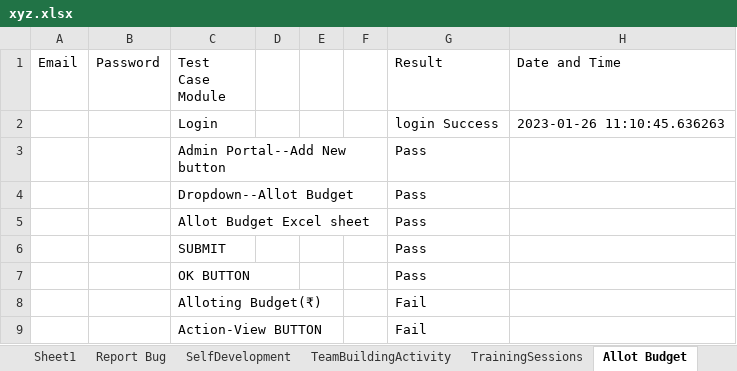
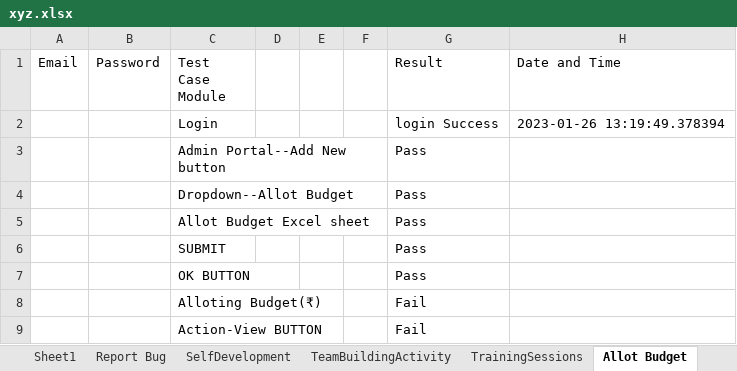
Before and after one commit to amanbhatia46/Contripoint_Project, an Excel workbook: xyz.xlsx, sheet Allot Budget, drawn as a sheet; values as stored, in another font and other column widths than the file's, no borders; the diff names each change by its address in the sheet, - before the commit and + after, or states it on an @@ line.

```diff
--- a/xyz.xlsx (sheet Allot Budget)
+++ b/xyz.xlsx (sheet Allot Budget)
-H2 (Date and Time): 2023-01-26 11:10:45.636263
+H2 (Date and Time): 2023-01-26 13:19:49.378394
```
Also changed, not shown: other sheet tabs, 1 other file.
